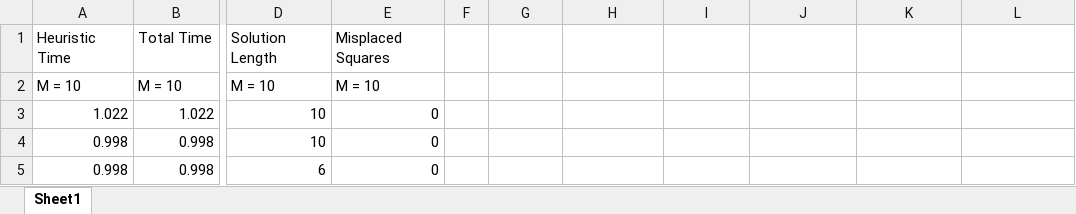
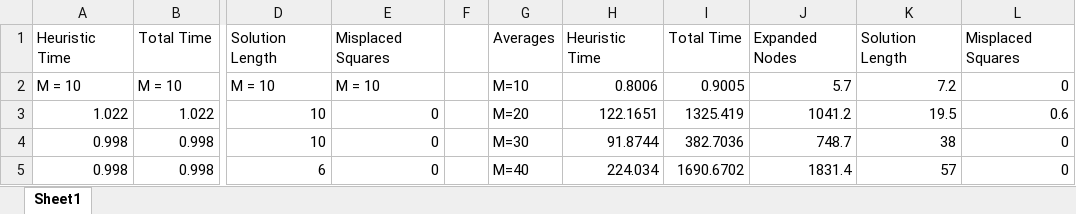
Before and after one commit to STARS-OF-AI/ProgrammingAssignment2, an Excel workbook: ASTAR_H2.xlsx, sheet Sheet1, drawn as a sheet; only a part is shown, gaps mark what is left out; values as stored, in another font and other column widths than the file's, no borders; the diff covers the shown part only; the diff names each change by its address in the sheet, - before the commit and + after, or states it on an @@ line.

```diff
--- a/ASTAR_H2.xlsx (sheet Sheet1)
+++ b/ASTAR_H2.xlsx (sheet Sheet1)
-G1: (empty)
+G1: Averages
-H1: (empty)
+H1: Heuristic Time
-I1: (empty)
+I1: Total Time
-J1: (empty)
+J1: Expanded Nodes
-K1: (empty)
+K1: Solution Length
-L1: (empty)
+L1: Misplaced Squares
-G2: (empty)
+G2: M=10
-H2: (empty)
+H2: 0.8006
-I2: (empty)
+I2: 0.9005
-J2: (empty)
+J2: 5.7
-K2: (empty)
+K2: 7.2
-L2: (empty)
+L2: 0
-G3: (empty)
+G3: M=20
-H3: (empty)
+H3: 122.1651
-I3: (empty)
+I3: 1325.419
-J3: (empty)
+J3: 1041.2
-K3: (empty)
+K3: 19.5
-L3: (empty)
+L3: 0.6
-G4: (empty)
+G4: M=30
-H4: (empty)
+H4: 91.8744
-I4: (empty)
+I4: 382.7036
-J4: (empty)
+J4: 748.7
-K4: (empty)
+K4: 38
-L4:L5: (empty)
+L4:L5: 0
-G5: (empty)
+G5: M=40
-H5: (empty)
+H5: 224.034
-I5: (empty)
+I5: 1690.6702
-J5: (empty)
+J5: 1831.4
-K5: (empty)
+K5: 57
```
Also changed, not shown: 44 removed rows and 6 edited cells elsewhere in this sheet, ASTAR_H1.xlsx, RBFS_H1.xlsx, 2 other files.
